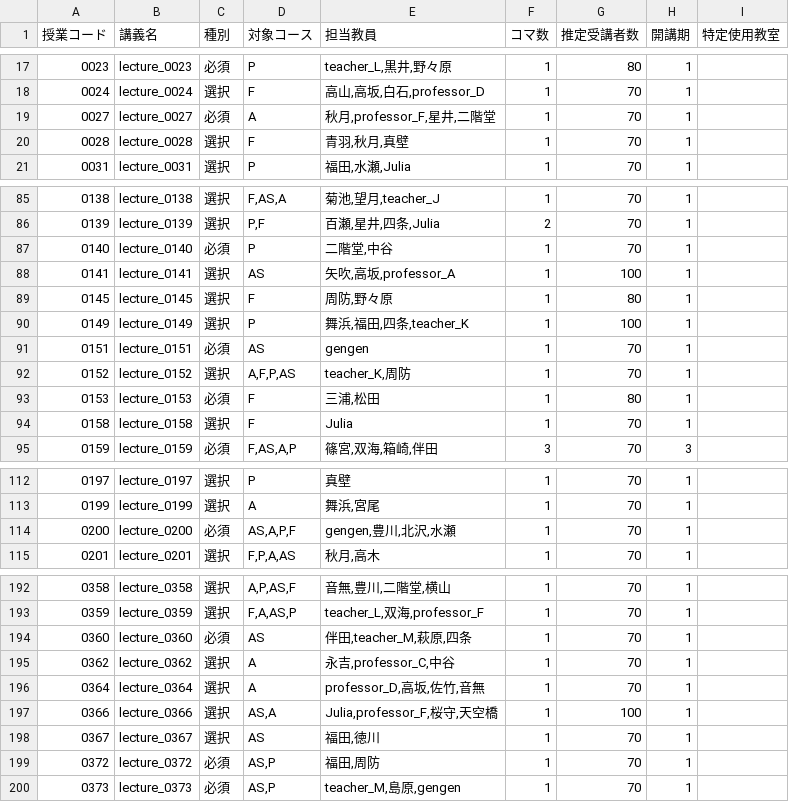
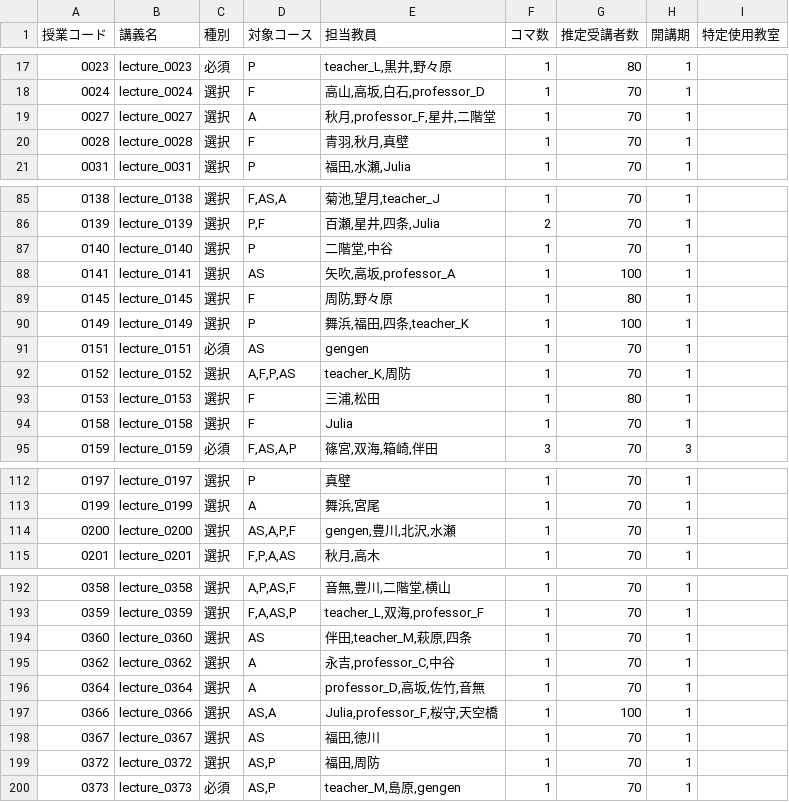
Before and after one commit to kargenk/chronoscheduler, a CSV file: data/toy/first/lecture_properties.csv, drawn as a sheet; only a part is shown, gaps mark what is left out; the diff covers the shown part only.

```diff
--- a/data/toy/first/lecture_properties.csv
+++ b/data/toy/first/lecture_properties.csv
@@ -18,3 +18,3 @@
 0024,lecture_0024,選択,F,"高山,高坂,白石,professor_D",1,70,1,
-0027,lecture_0027,必須,A,"秋月,professor_F,星井,二階堂",1,70,1,
+0027,lecture_0027,選択,A,"秋月,professor_F,星井,二階堂",1,70,1,
 0028,lecture_0028,選択,F,"青羽,秋月,真壁",1,70,1,
@@ -86,3 +86,3 @@
 0139,lecture_0139,選択,"P,F","百瀬,星井,四条,Julia",2,70,1,
-0140,lecture_0140,必須,P,"二階堂,中谷",1,70,1,
+0140,lecture_0140,選択,P,"二階堂,中谷",1,70,1,
 0141,lecture_0141,選択,AS,"矢吹,高坂,professor_A",1,100,1,
@@ -92,3 +92,3 @@
 0152,lecture_0152,選択,"A,F,P,AS","teacher_K,周防",1,70,1,
-0153,lecture_0153,必須,F,"三浦,松田",1,80,1,
+0153,lecture_0153,選択,F,"三浦,松田",1,80,1,
 0158,lecture_0158,選択,F,Julia,1,70,1,
@@ -113,3 +113,3 @@
 0199,lecture_0199,選択,A,"舞浜,宮尾",1,70,1,
-0200,lecture_0200,必須,"AS,A,P,F","gengen,豊川,北沢,水瀬",1,70,1,
+0200,lecture_0200,選択,"AS,A,P,F","gengen,豊川,北沢,水瀬",1,70,1,
 0201,lecture_0201,選択,"F,P,A,AS","秋月,高木",1,70,1,
@@ -193,3 +193,3 @@
 0359,lecture_0359,選択,"F,A,AS,P","teacher_L,双海,professor_F",1,70,1,
-0360,lecture_0360,必須,AS,"伴田,teacher_M,萩原,四条",1,70,1,
+0360,lecture_0360,選択,AS,"伴田,teacher_M,萩原,四条",1,70,1,
 0362,lecture_0362,選択,A,"永吉,professor_C,中谷",1,70,1,
@@ -198,3 +198,3 @@
 0367,lecture_0367,選択,AS,"福田,徳川",1,70,1,
-0372,lecture_0372,必須,"AS,P","福田,周防",1,70,1,
+0372,lecture_0372,選択,"AS,P","福田,周防",1,70,1,
 0373,lecture_0373,必須,"AS,P","teacher_M,島原,gengen",1,70,1,
```
Also changed, not shown: 6 edited cells elsewhere in this file, data/toy/second/lecture_properties.csv, 15 other files.
